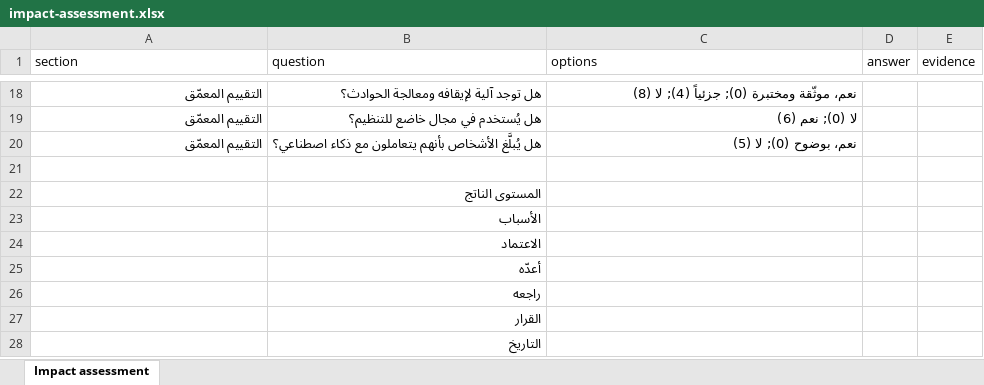
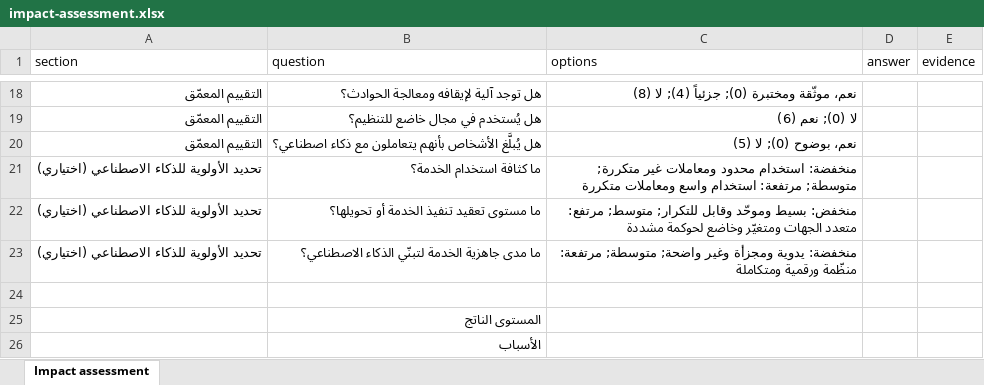
Before and after one commit to agibalyA2B/gcc-ai-governance-kit, an Excel workbook: public/templates/ar/impact-assessment.xlsx, sheet Impact assessment, drawn as a sheet; only a part is shown, gaps mark what is left out; the shorter side is filled out with more unchanged rows; values as stored, in another font and other column widths than the file's, no borders; the diff names each change by its address in the sheet, - before the commit and + after, or states it on an @@ line.

```diff
--- a/public/templates/ar/impact-assessment.xlsx (sheet Impact assessment)
+++ b/public/templates/ar/impact-assessment.xlsx (sheet Impact assessment)
+row 21: تحديد الأولوية للذكاء الاصطناعي (اختياري) | ما كثافة استخدام الخدمة؟ | منخفضة: استخدام محدود ومعاملات غير متكررة; متوسطة; مرتفعة: استخدام واسع ومعاملات متكررة
+row 22: تحديد الأولوية للذكاء الاصطناعي (اختياري) | ما مستوى تعقيد تنفيذ الخدمة أو تحويلها؟ | منخفض: بسيط وموحّد وقابل للتكرار; متوسط; مرتفع: متعدد الجهات ومتغيّر وخاضع لحوكمة مشددة
+row 23: تحديد الأولوية للذكاء الاصطناعي (اختياري) | ما مدى جاهزية الخدمة لتبنّي الذكاء الاصطناعي؟ | منخفضة: يدوية ومجزأة وغير واضحة; متوسطة; مرتفعة: منظّمة ورقمية ومتكاملة
```
Also changed, not shown: public/templates/ar/control-checklist.xlsx, public/templates/en/control-checklist.xlsx, 23 other files.
